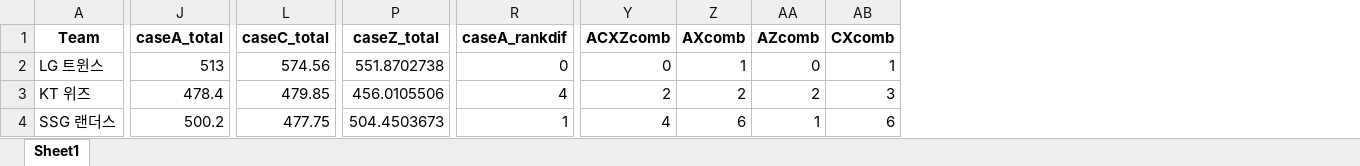
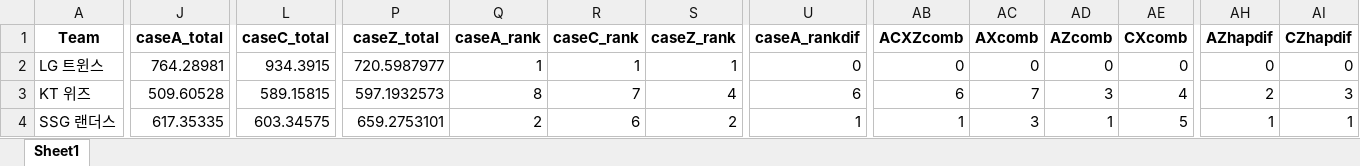
Before and after one commit to dodo07070707/Kbo-RealWAR, an Excel workbook: Analyzed/try8/data_2023.xlsx, sheet Sheet1, drawn as a sheet; only a part is shown, gaps mark what is left out; values as stored, in another font and other column widths than the file's, no borders; addresses are those after the commit; the diff covers the shown part only; the diff names each change by its address in the sheet, - before the commit and + after, or states it on an @@ line.

```diff
--- a/Analyzed/try8/data_2023.xlsx (sheet Sheet1)
+++ b/Analyzed/try8/data_2023.xlsx (sheet Sheet1)
+column Q (caseA_rank), rows 2-4: 1 | 8 | 2
+column R (caseC_rank), rows 2-4: 1 | 7 | 6
+column S (caseZ_rank), rows 2-4: 1 | 4 | 2
+column AH (AZhapdif), rows 2-4: 0 | 2 | 1
+column AI (CZhapdif), rows 2-4: 0 | 3 | 1
-J2 (caseA_total): 513
+J2 (caseA_total): 764.28981
-L2 (caseC_total): 574.56
+L2 (caseC_total): 934.3915
-P2 (caseZ_total): 551.8702738
+P2 (caseZ_total): 720.5987977
-AC2 (AXcomb): 1
+AC2 (AXcomb): 0
-AE2 (CXcomb): 1
+AE2 (CXcomb): 0
-J3 (caseA_total): 478.4
+J3 (caseA_total): 509.60528
-L3 (caseC_total): 479.85
+L3 (caseC_total): 589.15815
-P3 (caseZ_total): 456.0105506
+P3 (caseZ_total): 597.1932573
-U3 (caseA_rankdif): 4
+U3 (caseA_rankdif): 6
-AB3 (ACXZcomb): 2
+AB3 (ACXZcomb): 6
-AC3 (AXcomb): 2
+AC3 (AXcomb): 7
-AD3 (AZcomb): 2
+AD3 (AZcomb): 3
-AE3 (CXcomb): 3
+AE3 (CXcomb): 4
-J4 (caseA_total): 500.2
+J4 (caseA_total): 617.35335
-L4 (caseC_total): 477.75
+L4 (caseC_total): 603.34575
-P4 (caseZ_total): 504.4503673
+P4 (caseZ_total): 659.2753101
-AB4 (ACXZcomb): 4
+AB4 (ACXZcomb): 1
-AC4 (AXcomb): 6
+AC4 (AXcomb): 3
-AE4 (CXcomb): 6
+AE4 (CXcomb): 5
```
Also changed, not shown: 58 edited cells elsewhere in this sheet, Analyzed/try8/data_2016.xlsx, Analyzed/try8/data_2017.xlsx, 36 other files.
